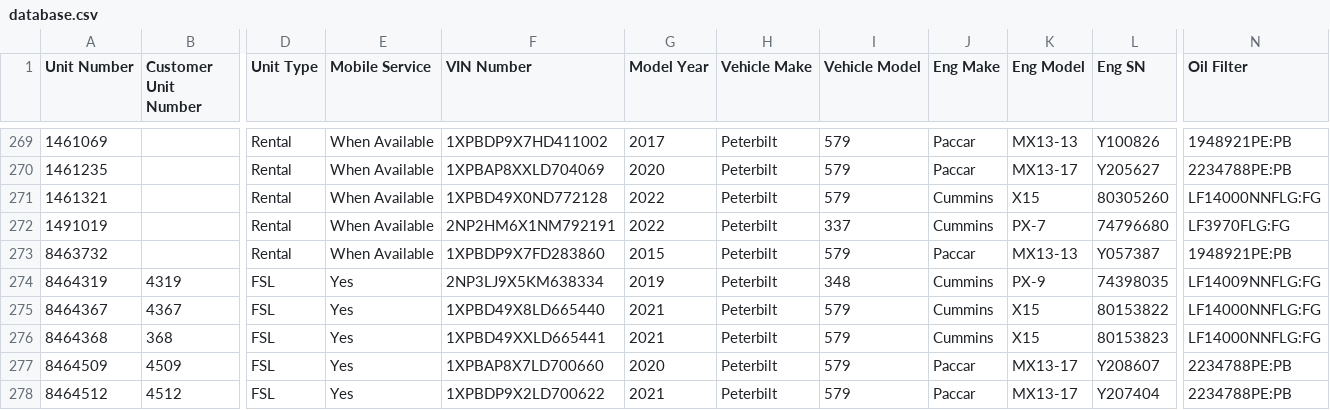
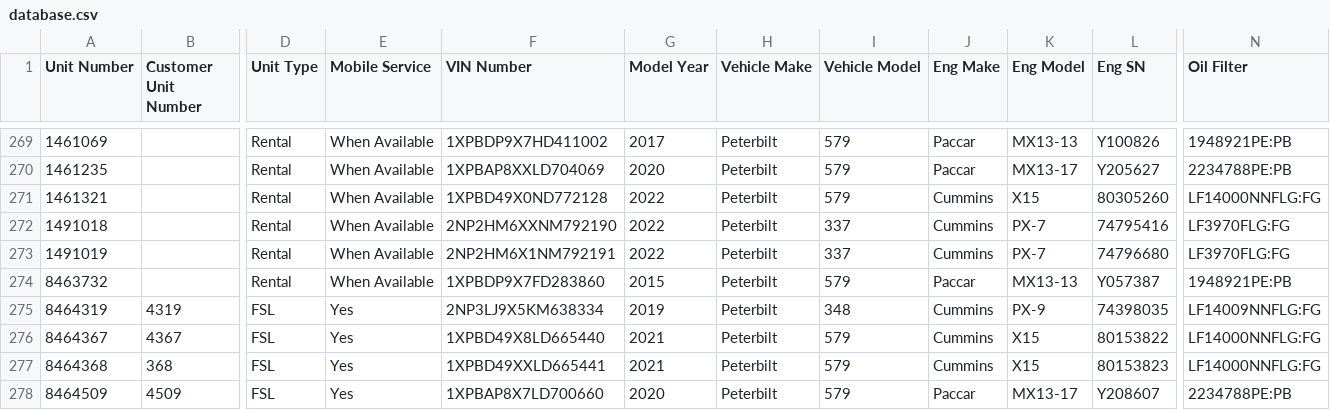
Before and after one commit to TuinderJ/personal-website, a CSV file: truck-data/database.csv, drawn as a sheet; only a part is shown, gaps mark what is left out; the shorter side is filled out with more unchanged rows; rows hold the shown columns only; the diff names each change by its address in the sheet, - before the commit and + after, or states it on an @@ line.

Commit message:
1491018

```diff
--- a/truck-data/database.csv
+++ b/truck-data/database.csv
+row 272: 1491018 |  | Rental | When Available | 2NP2HM6XXNM792190 | 2022 | Peterbilt | 337 | Cummins | PX-7 | 74795416 | LF3970FLG:FG
```
